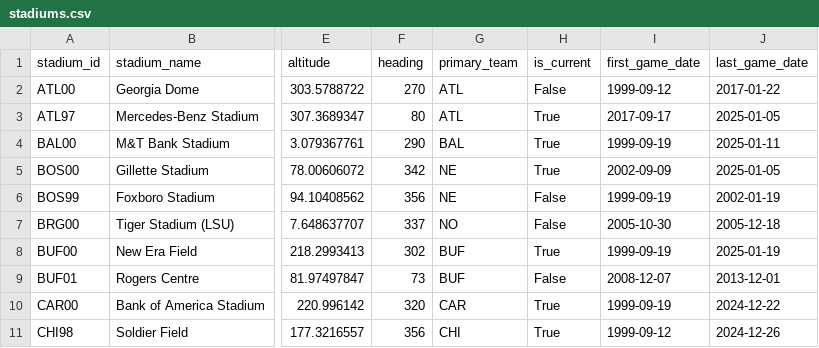
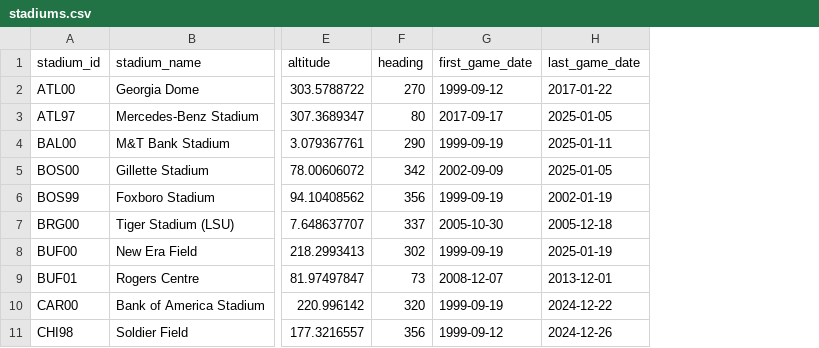
Before and after one commit to greerreNFL/Stadiums, a CSV file: data/stadiums.csv, drawn as a sheet; only a part is shown, gaps mark what is left out; the diff names each change by its address in the sheet, - before the commit and + after, or states it on an @@ line.

Commit message:
adding the team_stadiums csv

```diff
--- a/data/stadiums.csv
+++ b/data/stadiums.csv
-column G (primary_team), rows 2-11: ATL | ATL | BAL | NE | NE | NO | BUF | BUF | CAR | CHI
-column H (is_current), rows 2-11: False | True | True | True | False | False | True | False | True | True
```
Also changed, not shown: 8 other files.
